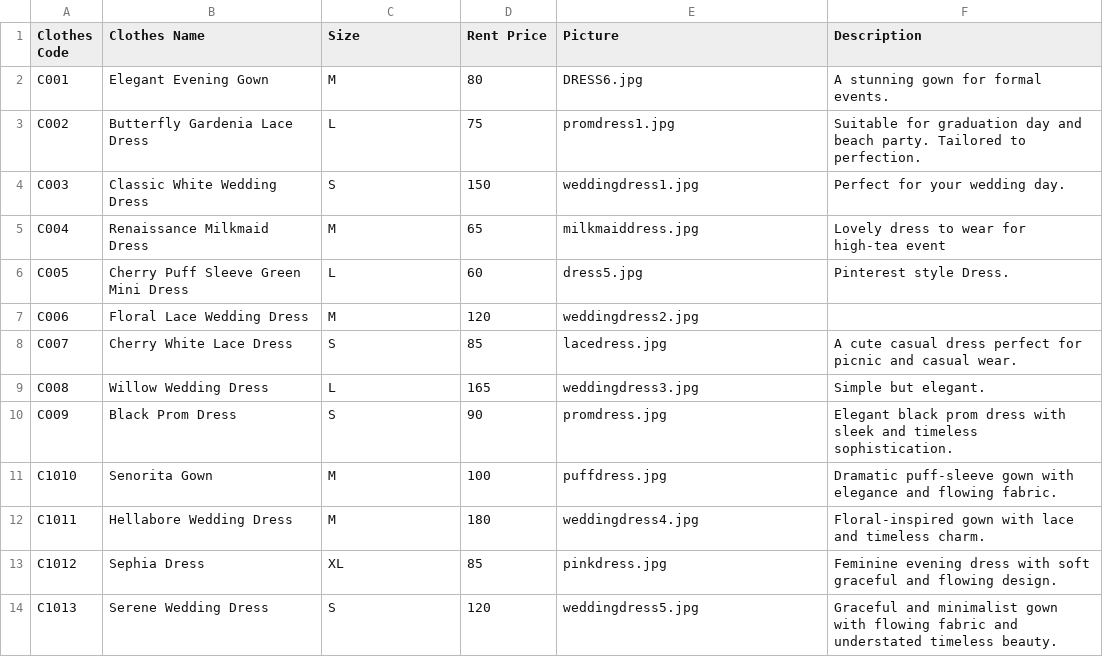
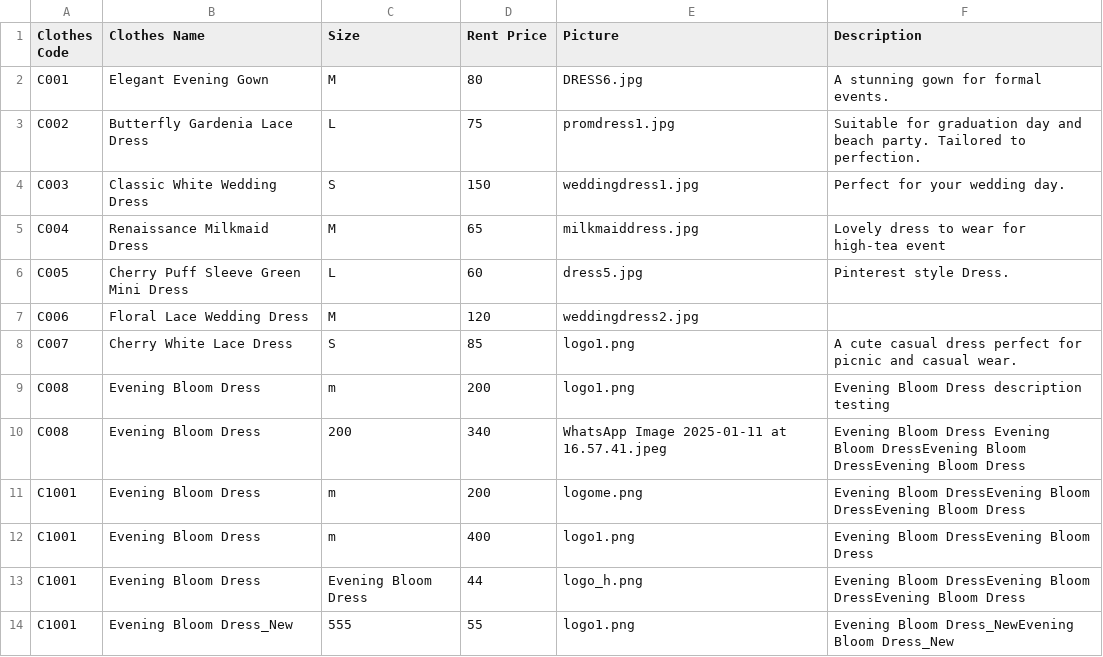
Before and after one commit to Helenooi/Helenooi-CAT201ProjectReactJS, a CSV file: public/public/product.csv, drawn as a sheet.

Commit message:
Testing

```diff
--- a/public/public/product.csv
+++ b/public/public/product.csv
@@ -7,8 +7,8 @@ C005,Cherry Puff Sleeve Green Mini Dress,L,60,dress5.jpg, Pinterest style Dress.
 C006,Floral Lace Wedding Dress,M,120,weddingdress2.jpg,
-C007,Cherry White Lace Dress,S,85,lacedress.jpg,A cute casual dress perfect for picnic and casual wear.
-C008, Willow Wedding Dress,L,165,weddingdress3.jpg, Simple but elegant.
-C009,Black Prom Dress ,S,90,promdress.jpg,Elegant black prom dress with sleek and timeless sophistication.
-C1010,Senorita Gown,M,100,puffdress.jpg, Dramatic puff-sleeve gown with elegance and flowing fabric.
-C1011,Hellabore Wedding Dress,M,180,weddingdress4.jpg, Floral-inspired gown with lace and timeless charm.
-C1012,Sephia Dress,XL, 85,pinkdress.jpg,Feminine evening dress with soft graceful and flowing design.
-C1013,Serene Wedding Dress,S,120,weddingdress5.jpg, Graceful and minimalist gown with flowing fabric and understated timeless beauty.
+C007,Cherry White Lace Dress,S,85,logo1.png,A cute casual dress perfect for picnic and casual wear.
+C008,Evening Bloom Dress,m,200,logo1.png,Evening Bloom Dress description testing
+C008,Evening Bloom Dress,200,340,WhatsApp Image 2025-01-11 at 16.57.41.jpeg,Evening Bloom Dress Evening Bloom DressEvening Bloom DressEvening Bloom Dress
+C1001,Evening Bloom Dress,m,200,logome.png,Evening Bloom DressEvening Bloom DressEvening Bloom Dress
+C1001,Evening Bloom Dress,m,400,logo1.png,Evening Bloom DressEvening Bloom Dress
+C1001,Evening Bloom Dress,Evening Bloom Dress,44,logo_h.png,Evening Bloom DressEvening Bloom DressEvening Bloom Dress
+C1001,Evening Bloom Dress_New,555,55,logo1.png,Evening Bloom Dress_NewEvening Bloom Dress_New
```
Also changed, not shown: 31 other files.
